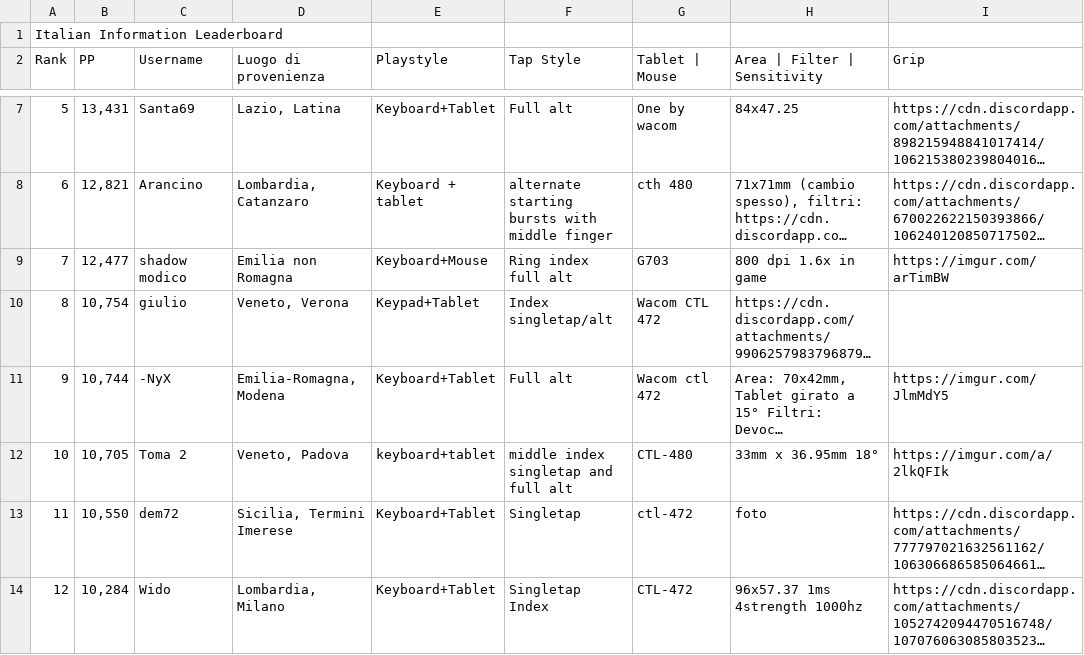
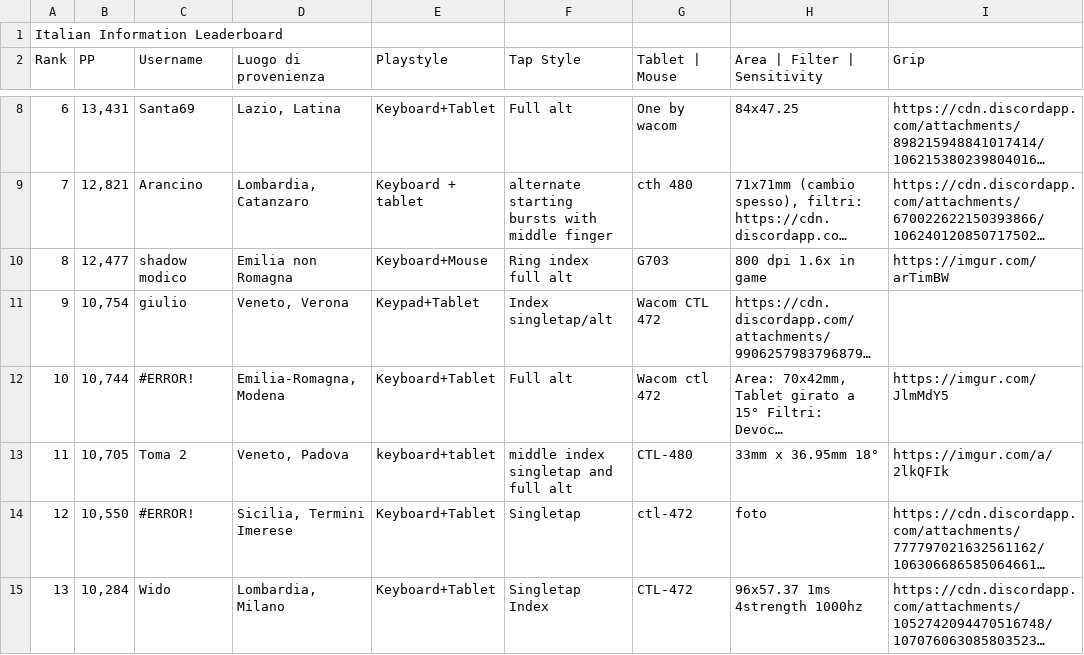
Before and after one commit to Sclafus/italian-top-players-gear, a TSV file: data.tsv, drawn as a sheet; only a part is shown, gaps mark what is left out; long unchanged cells end in …; addresses are those after the commit; the diff covers the shown part only; the diff names each change by its address in the sheet, - before the commit and + after, or states it on an @@ line.

```diff
--- a/data.tsv
+++ b/data.tsv
@@ column A (Rank) renumbered between rows 4 and 15 @@
-C12 (Username): -NyX
+C12 (Username): #ERROR!
-C14 (Username): dem72
+C14 (Username): #ERROR!
```
Also changed, not shown: 1 added row, 1 removed row and 4 edited cells elsewhere in this file, 1 other file.
